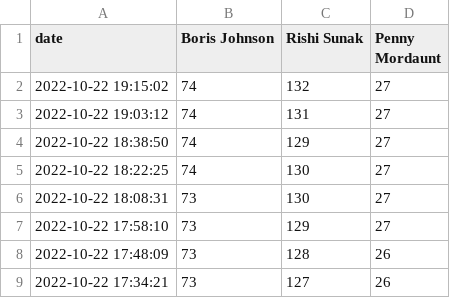
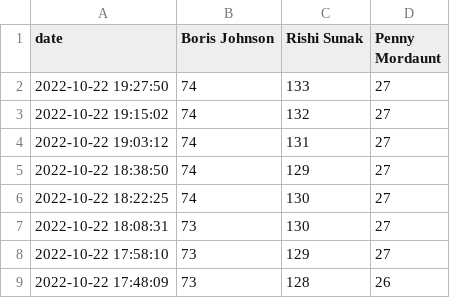
Before and after one commit to tomviner/scrape-tory-nominations, a CSV file: gf-noms-time-series.csv, drawn as a sheet; only a part is shown; the shorter side is filled out with more unchanged rows.

```diff
--- a/gf-noms-time-series.csv
+++ b/gf-noms-time-series.csv
@@ -1,2 +1,3 @@
 date,Boris Johnson,Rishi Sunak,Penny Mordaunt
+2022-10-22 19:27:50,74,133,27
 2022-10-22 19:15:02,74,132,27
```
Also changed, not shown: 2 other files.
